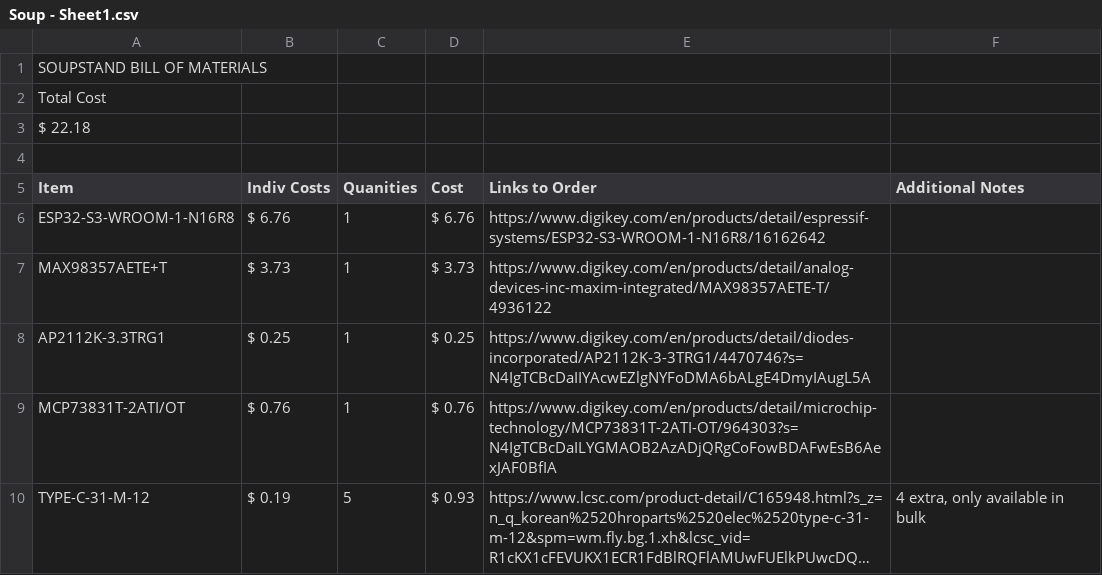
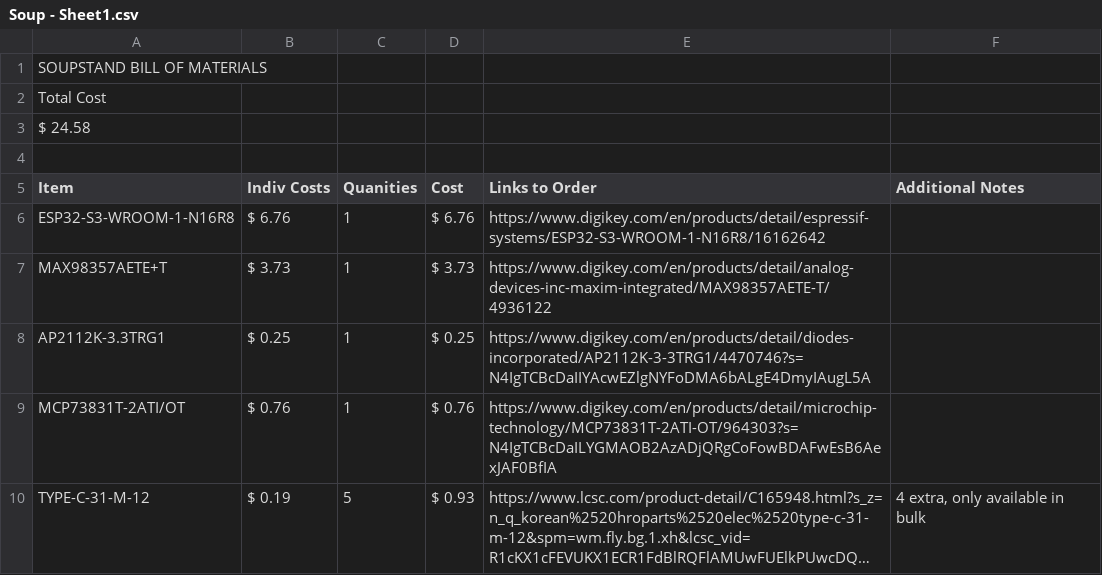
Before and after one commit to TrevorLee01/SoupStand-for-Fallout, a CSV file: Soup - Sheet1.csv, drawn as a sheet; only a part is shown; long unchanged cells end in ….

Commit message:
Add files via upload

```diff
--- a/Soup - Sheet1.csv
+++ b/Soup - Sheet1.csv
@@ -2,3 +2,3 @@ SOUPSTAND BILL OF MATERIALS,,,,,
  Total Cost ,,,,,
- $ 22.18 ,,,,,
+ $ 24.58 ,,,,,
 ,,,,,
```
